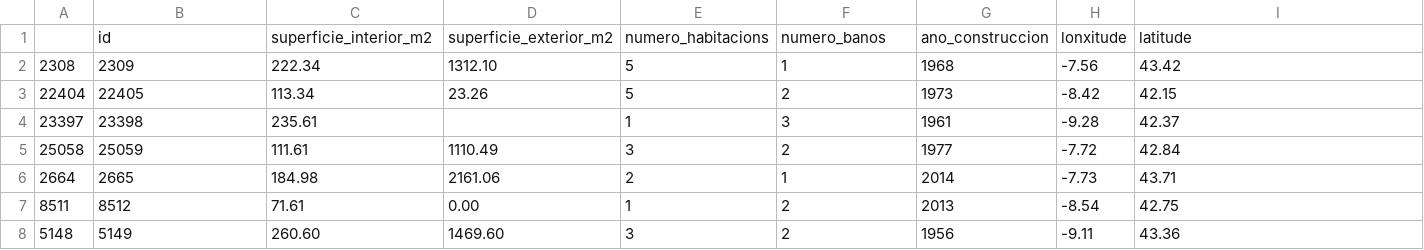
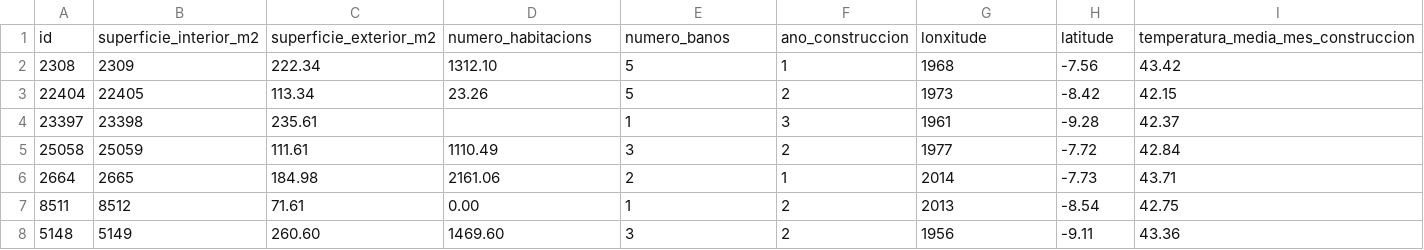
Before and after one commit to AnxoTrillo/lab_kaggle, a CSV file: data/test.csv, drawn as a sheet; only a part is shown; removed rows and columns are numbered as before the commit, all else as after; rows hold the shown columns only; the diff names each change by its address in the sheet, - before the commit and + after, or states it on an @@ line.

```diff
--- a/data/test.csv
+++ b/data/test.csv
-row 1:  | id | superficie_interior_m2 | superficie_exterior_m2 | numero_habitacions | numero_banos | ano_construccion | lonxitude | latitude
+row 1: id | superficie_interior_m2 | superficie_exterior_m2 | numero_habitacions | numero_banos | ano_construccion | lonxitude | latitude | temperatura_media_mes_construccion
```
Also changed, not shown: 3 other files.
